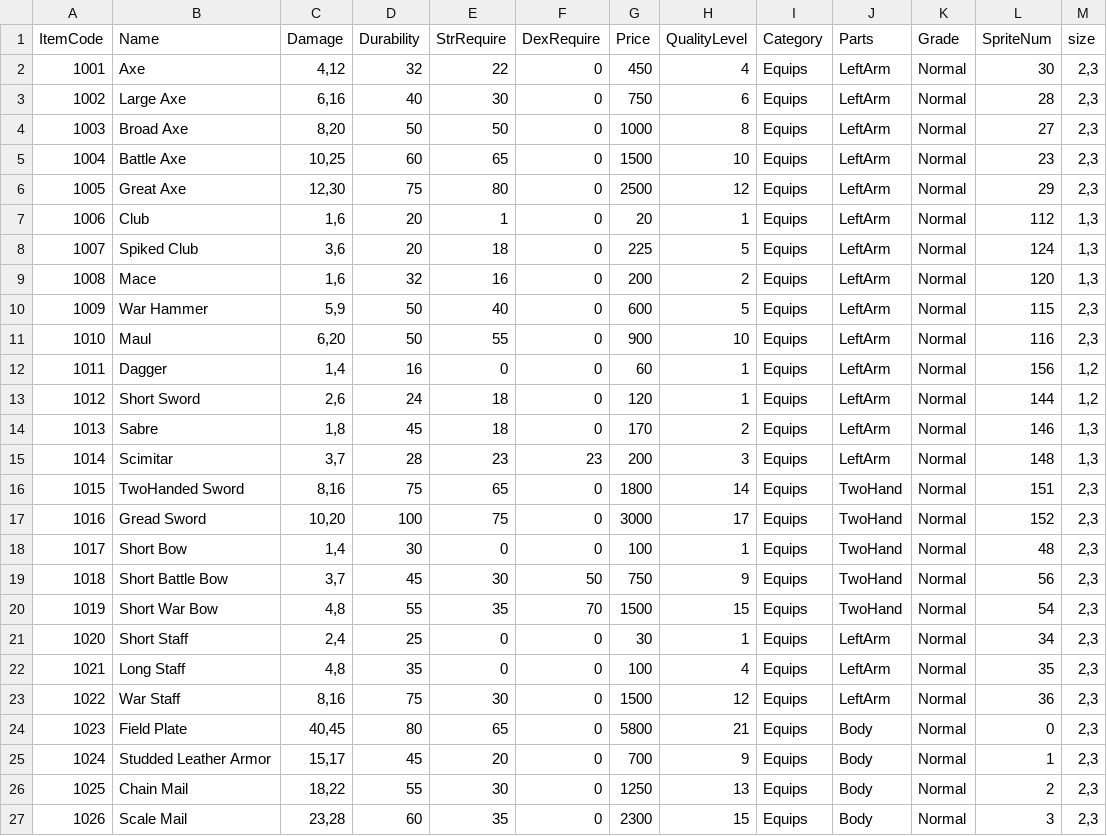
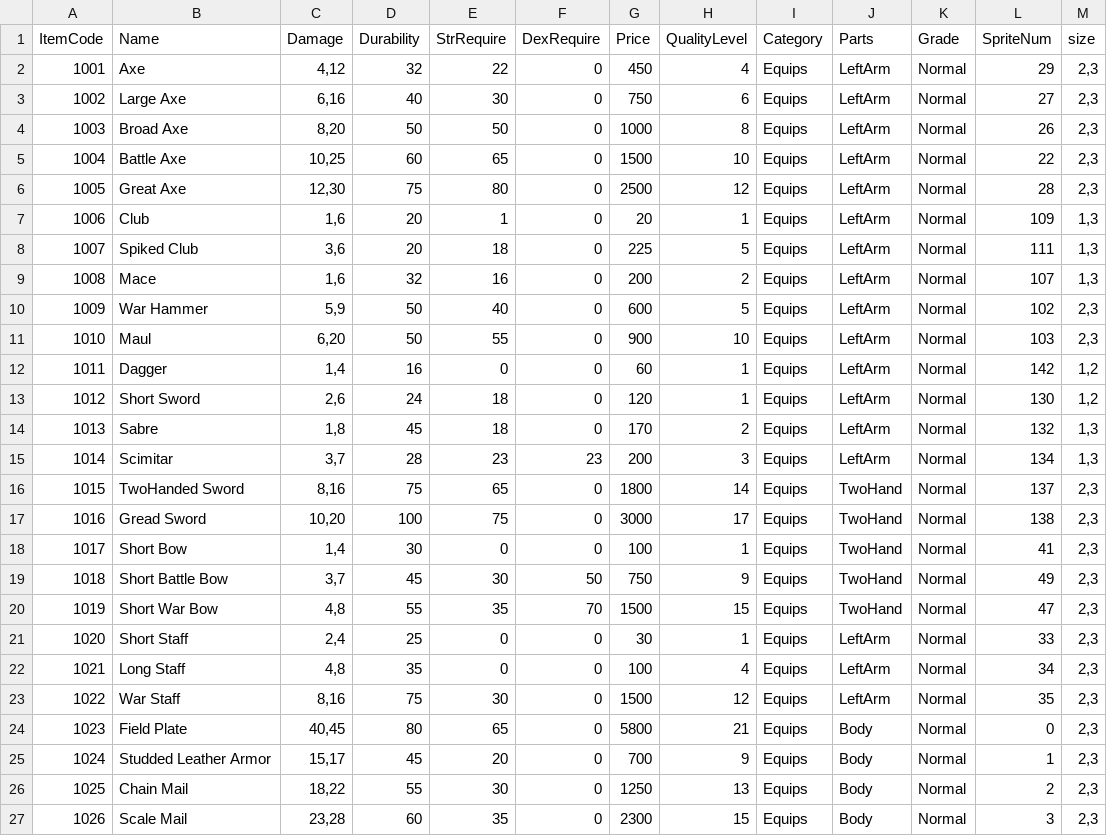
Before and after one commit to quattroro/C-Final, a CSV file: Assets/StreamingAssets/CSV/DiabloItemTable.csv, drawn as a sheet; only a part is shown; the diff covers the shown part only.

```diff
--- a/Assets/StreamingAssets/CSV/DiabloItemTable.csv
+++ b/Assets/StreamingAssets/CSV/DiabloItemTable.csv
@@ -1,24 +1,24 @@
 ItemCode,Name,Damage,Durability,StrRequire,DexRequire,Price,QualityLevel,Category,Parts,Grade,SpriteNum,size
-1001,Axe,"4,12",32,22,0,450,4,Equips,LeftArm,Normal,30,"2,3"
-1002,Large Axe,"6,16",40,30,0,750,6,Equips,LeftArm,Normal,28,"2,3"
-1003,Broad Axe,"8,20",50,50,0,1000,8,Equips,LeftArm,Normal,27,"2,3"
-1004,Battle Axe,"10,25",60,65,0,1500,10,Equips,LeftArm,Normal,23,"2,3"
-1005,Great Axe,"12,30",75,80,0,2500,12,Equips,LeftArm,Normal,29,"2,3"
-1006,Club,"1,6",20,1,0,20,1,Equips,LeftArm,Normal,112,"1,3"
-1007,Spiked Club,"3,6",20,18,0,225,5,Equips,LeftArm,Normal,124,"1,3"
-1008,Mace,"1,6",32,16,0,200,2,Equips,LeftArm,Normal,120,"1,3"
-1009,War Hammer,"5,9",50,40,0,600,5,Equips,LeftArm,Normal,115,"2,3"
-1010,Maul,"6,20",50,55,0,900,10,Equips,LeftArm,Normal,116,"2,3"
-1011,Dagger,"1,4",16,0,0,60,1,Equips,LeftArm,Normal,156,"1,2"
-1012,Short Sword,"2,6",24,18,0,120,1,Equips,LeftArm,Normal,144,"1,2"
-1013,Sabre,"1,8",45,18,0,170,2,Equips,LeftArm,Normal,146,"1,3"
-1014,Scimitar,"3,7",28,23,23,200,3,Equips,LeftArm,Normal,148,"1,3"
-1015,TwoHanded Sword,"8,16",75,65,0,1800,14,Equips,TwoHand,Normal,151,"2,3"
-1016,Gread Sword,"10,20",100,75,0,3000,17,Equips,TwoHand,Normal,152,"2,3"
-1017,Short Bow,"1,4",30,0,0,100,1,Equips,TwoHand,Normal,48,"2,3"
-1018,Short Battle Bow,"3,7",45,30,50,750,9,Equips,TwoHand,Normal,56,"2,3"
-1019,Short War Bow,"4,8",55,35,70,1500,15,Equips,TwoHand,Normal,54,"2,3"
-1020,Short Staff,"2,4",25,0,0,30,1,Equips,LeftArm,Normal,34,"2,3"
-1021,Long Staff,"4,8",35,0,0,100,4,Equips,LeftArm,Normal,35,"2,3"
-1022,War Staff,"8,16",75,30,0,1500,12,Equips,LeftArm,Normal,36,"2,3"
+1001,Axe,"4,12",32,22,0,450,4,Equips,LeftArm,Normal,29,"2,3"
+1002,Large Axe,"6,16",40,30,0,750,6,Equips,LeftArm,Normal,27,"2,3"
+1003,Broad Axe,"8,20",50,50,0,1000,8,Equips,LeftArm,Normal,26,"2,3"
+1004,Battle Axe,"10,25",60,65,0,1500,10,Equips,LeftArm,Normal,22,"2,3"
+1005,Great Axe,"12,30",75,80,0,2500,12,Equips,LeftArm,Normal,28,"2,3"
+1006,Club,"1,6",20,1,0,20,1,Equips,LeftArm,Normal,109,"1,3"
+1007,Spiked Club,"3,6",20,18,0,225,5,Equips,LeftArm,Normal,111,"1,3"
+1008,Mace,"1,6",32,16,0,200,2,Equips,LeftArm,Normal,107,"1,3"
+1009,War Hammer,"5,9",50,40,0,600,5,Equips,LeftArm,Normal,102,"2,3"
+1010,Maul,"6,20",50,55,0,900,10,Equips,LeftArm,Normal,103,"2,3"
+1011,Dagger,"1,4",16,0,0,60,1,Equips,LeftArm,Normal,142,"1,2"
+1012,Short Sword,"2,6",24,18,0,120,1,Equips,LeftArm,Normal,130,"1,2"
+1013,Sabre,"1,8",45,18,0,170,2,Equips,LeftArm,Normal,132,"1,3"
+1014,Scimitar,"3,7",28,23,23,200,3,Equips,LeftArm,Normal,134,"1,3"
+1015,TwoHanded Sword,"8,16",75,65,0,1800,14,Equips,TwoHand,Normal,137,"2,3"
+1016,Gread Sword,"10,20",100,75,0,3000,17,Equips,TwoHand,Normal,138,"2,3"
+1017,Short Bow,"1,4",30,0,0,100,1,Equips,TwoHand,Normal,41,"2,3"
+1018,Short Battle Bow,"3,7",45,30,50,750,9,Equips,TwoHand,Normal,49,"2,3"
+1019,Short War Bow,"4,8",55,35,70,1500,15,Equips,TwoHand,Normal,47,"2,3"
+1020,Short Staff,"2,4",25,0,0,30,1,Equips,LeftArm,Normal,33,"2,3"
+1021,Long Staff,"4,8",35,0,0,100,4,Equips,LeftArm,Normal,34,"2,3"
+1022,War Staff,"8,16",75,30,0,1500,12,Equips,LeftArm,Normal,35,"2,3"
 1023,Field Plate,"40,45",80,65,0,5800,21,Equips,Body,Normal,0,"2,3"
```
Also changed, not shown: 19 edited cells elsewhere in this file, 17 other files.
